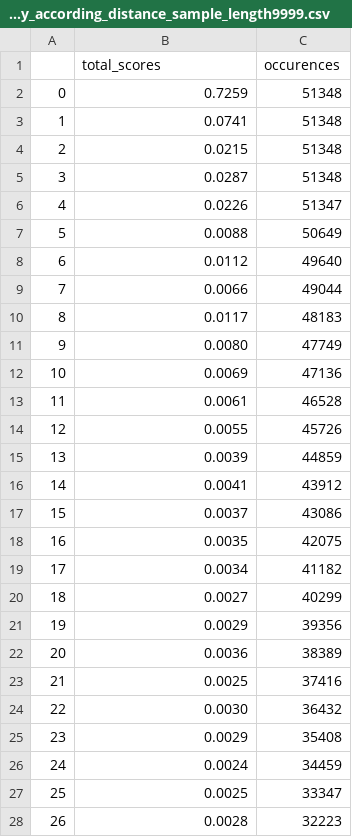
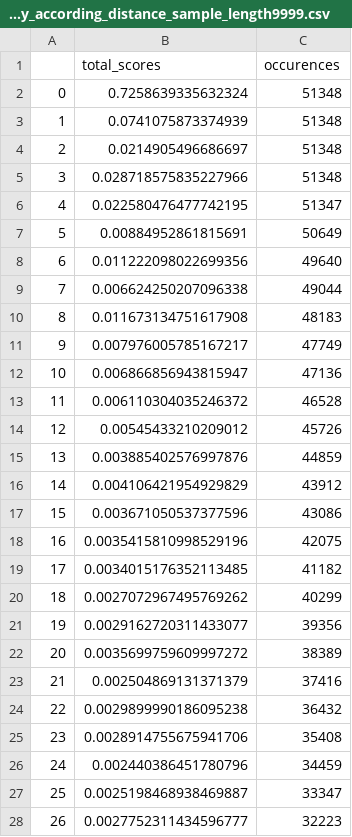
Before and after one commit to haaariiish/Guacamoliency, a CSV file: reports/data/guacamol_canonical_CL/1/saliency_according_distance_sample_length9999.csv, drawn as a sheet; only a part is shown; the diff covers the shown part only.

```diff
--- a/reports/data/guacamol_canonical_CL/1/saliency_according_distance_sample_length9999.csv
+++ b/reports/data/guacamol_canonical_CL/1/saliency_according_distance_sample_length9999.csv
@@ -1,28 +1,28 @@
 ,total_scores,occurences
-0,0.7259,51348
-1,0.0741,51348
-2,0.0215,51348
-3,0.0287,51348
-4,0.0226,51347
-5,0.0088,50649
-6,0.0112,49640
-7,0.0066,49044
-8,0.0117,48183
-9,0.0080,47749
-10,0.0069,47136
-11,0.0061,46528
-12,0.0055,45726
-13,0.0039,44859
-14,0.0041,43912
-15,0.0037,43086
-16,0.0035,42075
-17,0.0034,41182
-18,0.0027,40299
-19,0.0029,39356
-20,0.0036,38389
-21,0.0025,37416
-22,0.0030,36432
-23,0.0029,35408
-24,0.0024,34459
-25,0.0025,33347
-26,0.0028,32223
+0,0.7258639335632324,51348
+1,0.0741075873374939,51348
+2,0.0214905496686697,51348
+3,0.028718575835227966,51348
+4,0.022580476477742195,51347
+5,0.00884952861815691,50649
+6,0.011222098022699356,49640
+7,0.006624250207096338,49044
+8,0.011673134751617908,48183
+9,0.007976005785167217,47749
+10,0.006866856943815947,47136
+11,0.006110304035246372,46528
+12,0.00545433210209012,45726
+13,0.003885402576997876,44859
+14,0.004106421954929829,43912
+15,0.003671050537377596,43086
+16,0.0035415810998529196,42075
+17,0.0034015176352113485,41182
+18,0.0027072967495769262,40299
+19,0.0029162720311433077,39356
+20,0.0035699759609997272,38389
+21,0.002504869131371379,37416
+22,0.0029899990186095238,36432
+23,0.0028914755675941706,35408
+24,0.002440386451780796,34459
+25,0.0025198468938469887,33347
+26,0.0027752311434596777,32223
```
Also changed, not shown: 77 edited cells elsewhere in this file, reports/data/BENCHMARK.csv, reports/data/moses_ClearSMILES_CL/1/histo_saliency_threshold1_sample_length10000.csv, 51 other files.
